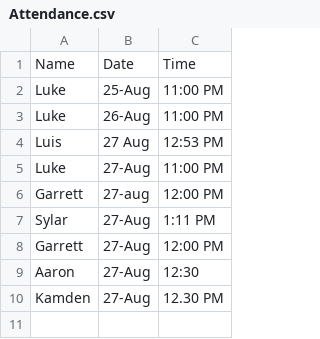
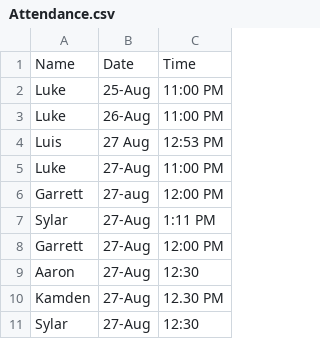
Before and after one commit to ll1111472/AttendenceTracking, a CSV file: Attendance.csv, drawn as a sheet; the diff names each change by its address in the sheet, - before the commit and + after, or states it on an @@ line.

Commit message:
Update Attendance.csv

```diff
--- a/Attendance.csv
+++ b/Attendance.csv
+row 11: Sylar | 27-Aug | 12:30
```
